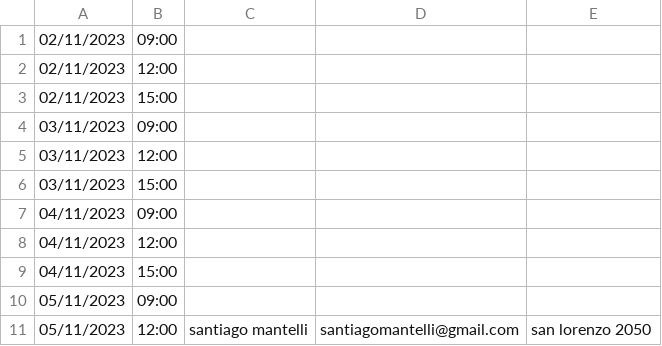
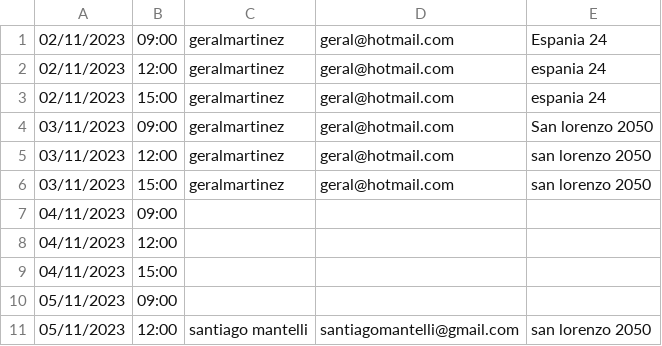
Before and after one commit to ferpaez/Sistema-para-inmobiliaria, a CSV file: citas.csv, drawn as a sheet; only a part is shown.

```diff
--- a/citas.csv
+++ b/citas.csv
@@ -1,7 +1,7 @@
-02/11/2023;09:00;;;
-02/11/2023;12:00;;;
-02/11/2023;15:00;;;
-03/11/2023;09:00;;;
-03/11/2023;12:00;;;
-03/11/2023;15:00;;;
+02/11/2023;09:00;geralmartinez;geral@hotmail.com;Espania 24
+02/11/2023;12:00;geralmartinez;geral@hotmail.com;espania 24
+02/11/2023;15:00;geralmartinez;geral@hotmail.com;espania 24
+03/11/2023;09:00;geralmartinez;geral@hotmail.com;San lorenzo 2050
+03/11/2023;12:00;geralmartinez;geral@hotmail.com;san lorenzo 2050
+03/11/2023;15:00;geralmartinez;geral@hotmail.com;san lorenzo 2050
 04/11/2023;09:00;;;
```
Also changed, not shown: visitas.csv, 3 other files.
